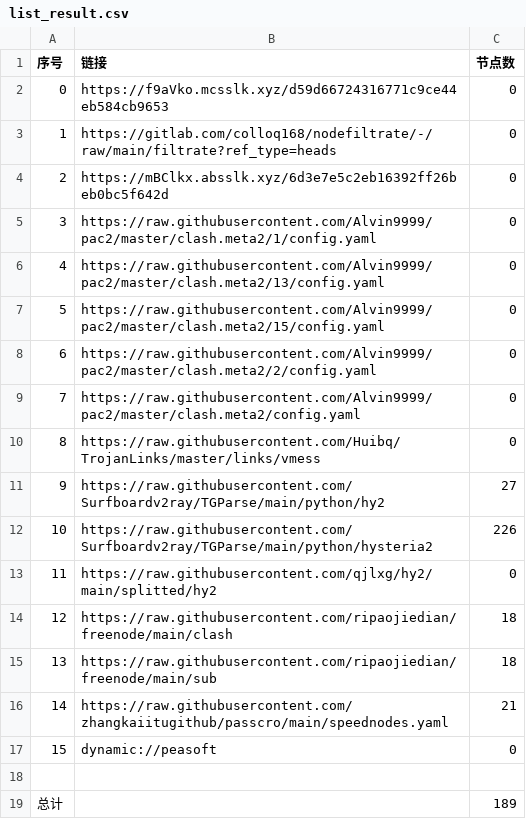
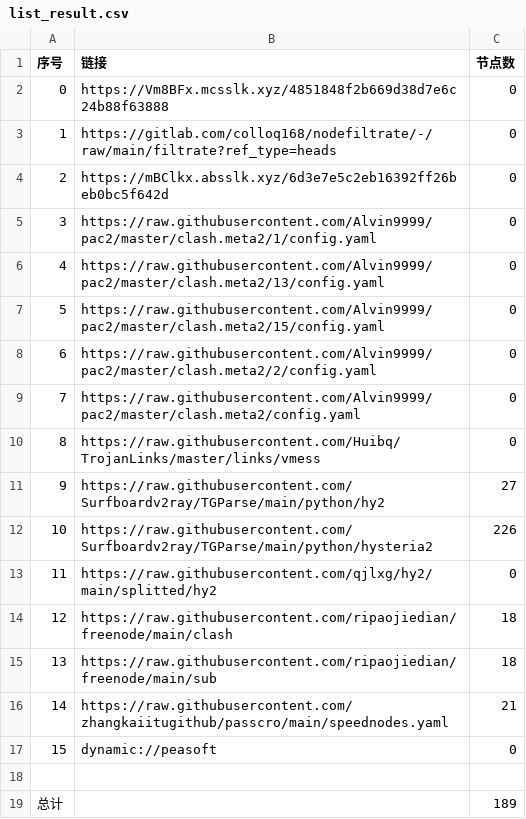
Before and after one commit to tonygyf/AutoMergePublicNodes, a CSV file: list_result.csv, drawn as a sheet.

```diff
--- a/list_result.csv
+++ b/list_result.csv
@@ -1,3 +1,3 @@
 序号,链接,节点数
-0,https://f9aVko.mcsslk.xyz/d59d66724316771c9ce44eb584cb9653,0
+0,https://Vm8BFx.mcsslk.xyz/4851848f2b669d38d7e6c24b88f63888,0
 1,https://gitlab.com/colloq168/nodefiltrate/-/raw/main/filtrate?ref_type=heads,0
```
Also changed, not shown: 3 other files.
